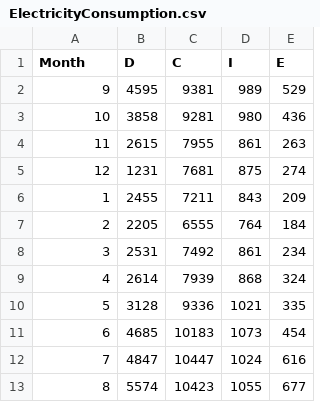
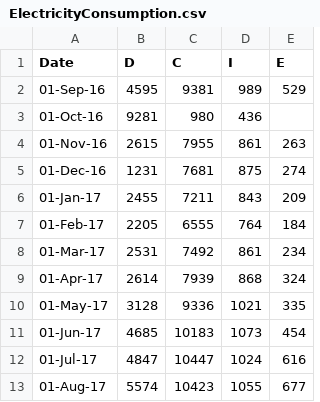
Before and after one commit to NTU-CSX-D3JS/b04609065, a CSV file: ElectricityConsumption.csv, drawn as a sheet.

Commit message:
Update ElectricityConsumption.csv

```diff
--- a/ElectricityConsumption.csv
+++ b/ElectricityConsumption.csv
@@ -1,13 +1,13 @@
-Month,D,C,I,E
-9,4595,9381,989,529
-10,3858,9281,980,436
-11,2615,7955,861,263
-12,1231,7681,875,274
-1,2455,7211,843,209
-2,2205,6555,764,184
-3,2531,7492,861,234
-4,2614,7939,868,324
-5,3128,9336,1021,335
-6,4685,10183,1073,454
-7,4847,10447,1024,616
-8,5574,10423,1055,677
+Date,D,C,I,E
+01-Sep-16,4595,9381,989,529
+01-Oct-16,9281,980,436
+01-Nov-16,2615,7955,861,263
+01-Dec-16,1231,7681,875,274
+01-Jan-17,2455,7211,843,209
+01-Feb-17,2205,6555,764,184
+01-Mar-17,2531,7492,861,234
+01-Apr-17,2614,7939,868,324
+01-May-17,3128,9336,1021,335
+01-Jun-17,4685,10183,1073,454
+01-Jul-17,4847,10447,1024,616
+01-Aug-17,5574,10423,1055,677
```
